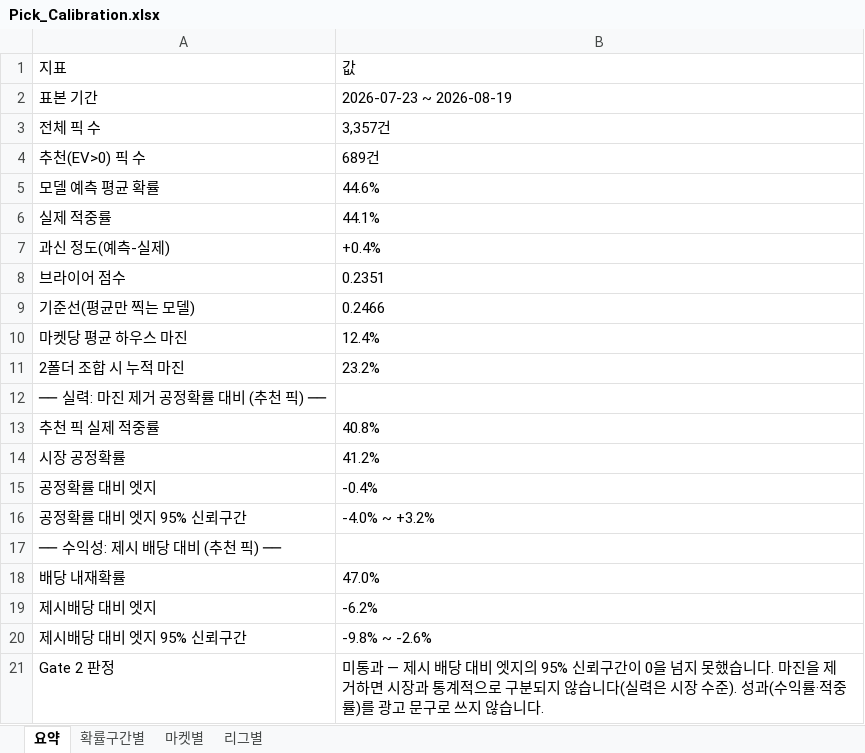
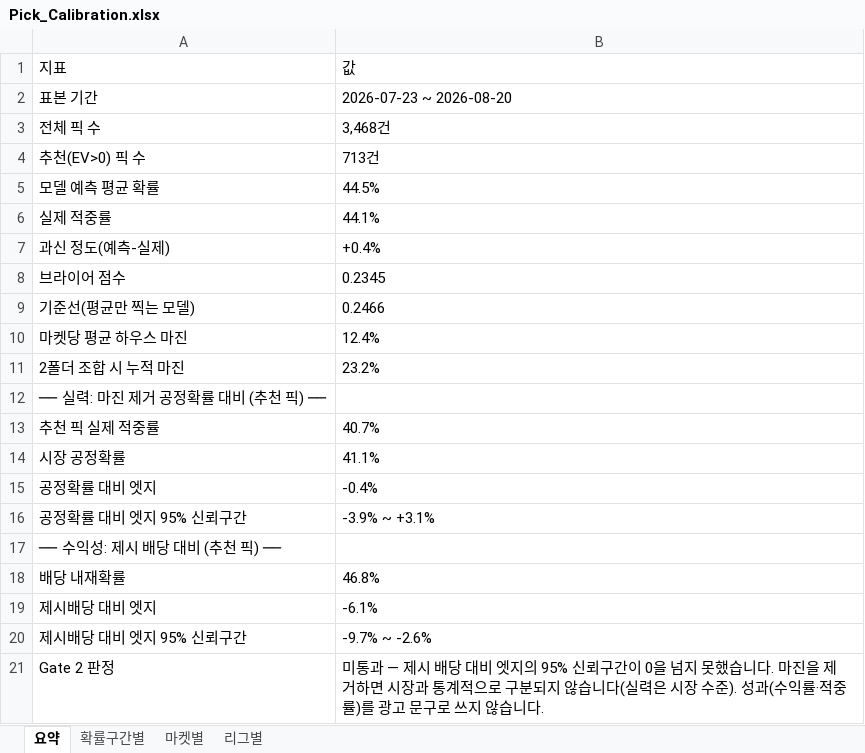
Before and after one commit to rushsis2203-commits/toto-analyzer-track-record, an Excel workbook: data/Pick_Calibration.xlsx, sheet 요약, drawn as a sheet; values as stored, in another font and other column widths than the file's, no borders; the diff names each change by its address in the sheet, - before the commit and + after, or states it on an @@ line.

```diff
--- a/data/Pick_Calibration.xlsx (sheet 요약)
+++ b/data/Pick_Calibration.xlsx (sheet 요약)
-B2: 2026-07-23 ~ 2026-08-19
+B2: 2026-07-23 ~ 2026-08-20
-B3: 3,357건
+B3: 3,468건
-B4: 689건
+B4: 713건
-B5: 44.6%
+B5: 44.5%
-B8: 0.2351
+B8: 0.2345
-B13: 40.8%
+B13: 40.7%
-B14: 41.2%
+B14: 41.1%
-B16: -4.0% ~ +3.2%
+B16: -3.9% ~ +3.1%
-B18: 47.0%
+B18: 46.8%
-B19: -6.2%
+B19: -6.1%
-B20: -9.8% ~ -2.6%
+B20: -9.7% ~ -2.6%
```
Also changed, not shown: sheet 확률구간별, sheet 마켓별, sheet 리그별, data/Track_Record.xlsx.
